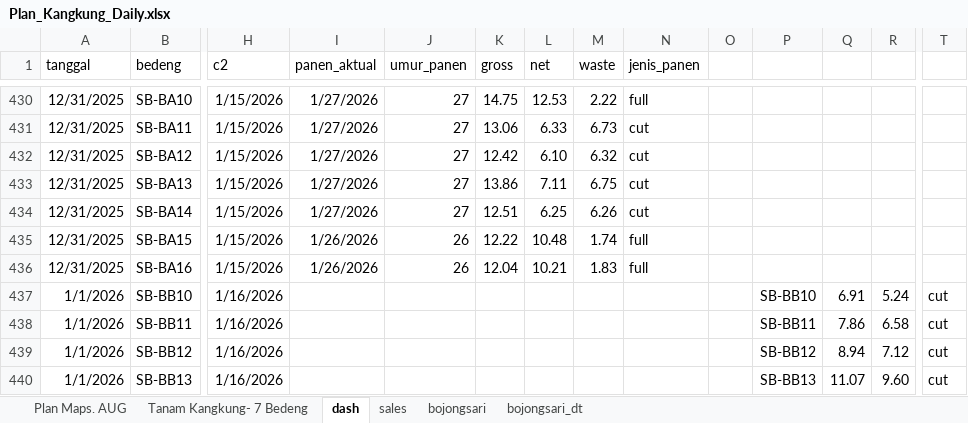
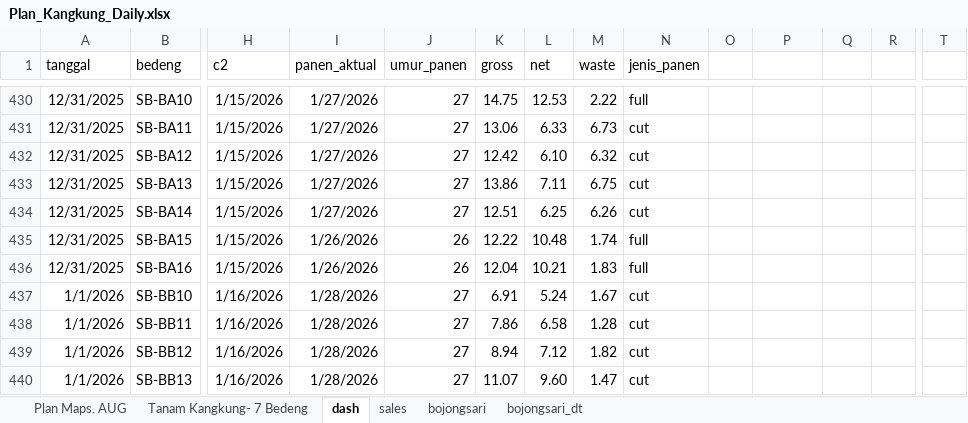
Before and after one commit to good2eddie/LF-dash, an Excel workbook: Plan_Kangkung_Daily.xlsx, sheet dash, drawn as a sheet; only a part is shown, gaps mark what is left out; values as stored, in another font and other column widths than the file's, no borders; conditional formats not drawn; the diff covers the shown part only; the diff names each change by its address in the sheet, - before the commit and + after, or states it on an @@ line.

```diff
--- a/Plan_Kangkung_Daily.xlsx (sheet dash)
+++ b/Plan_Kangkung_Daily.xlsx (sheet dash)
-I437:I440 (panen_aktual): (empty)
+I437:I440 (panen_aktual): 1/28/2026
-J437:J440 (umur_panen): (empty)
+J437:J440 (umur_panen): 27
-K437 (gross): (empty)
+K437 (gross): 6.91
-L437 (net): (empty)
+L437 (net): 5.24
-M437 (waste): (empty)
+M437 (waste): 1.67
-N437:N440 (jenis_panen): (empty)
+N437:N440 (jenis_panen): cut
-P437: SB-BB10
+P437: (empty)
-Q437: 6.91
+Q437: (empty)
-R437: 5.24
+R437: (empty)
-T437:T440: cut
+T437:T440: (empty)
-K438 (gross): (empty)
+K438 (gross): 7.86
-L438 (net): (empty)
+L438 (net): 6.58
-M438 (waste): (empty)
+M438 (waste): 1.28
-P438: SB-BB11
+P438: (empty)
-Q438: 7.86
+Q438: (empty)
-R438: 6.58
+R438: (empty)
-K439 (gross): (empty)
+K439 (gross): 8.94
-L439 (net): (empty)
+L439 (net): 7.12
-M439 (waste): (empty)
+M439 (waste): 1.82
-P439: SB-BB12
+P439: (empty)
-Q439: 8.94
+Q439: (empty)
-R439: 7.12
+R439: (empty)
-K440 (gross): (empty)
+K440 (gross): 11.07
-L440 (net): (empty)
+L440 (net): 9.60
-M440 (waste): (empty)
+M440 (waste): 1.47
-P440: SB-BB13
+P440: (empty)
-Q440: 11.07
+Q440: (empty)
-R440: 9.60
+R440: (empty)
```
Also changed, not shown: 43 added rows and 303 edited cells elsewhere in this sheet.
